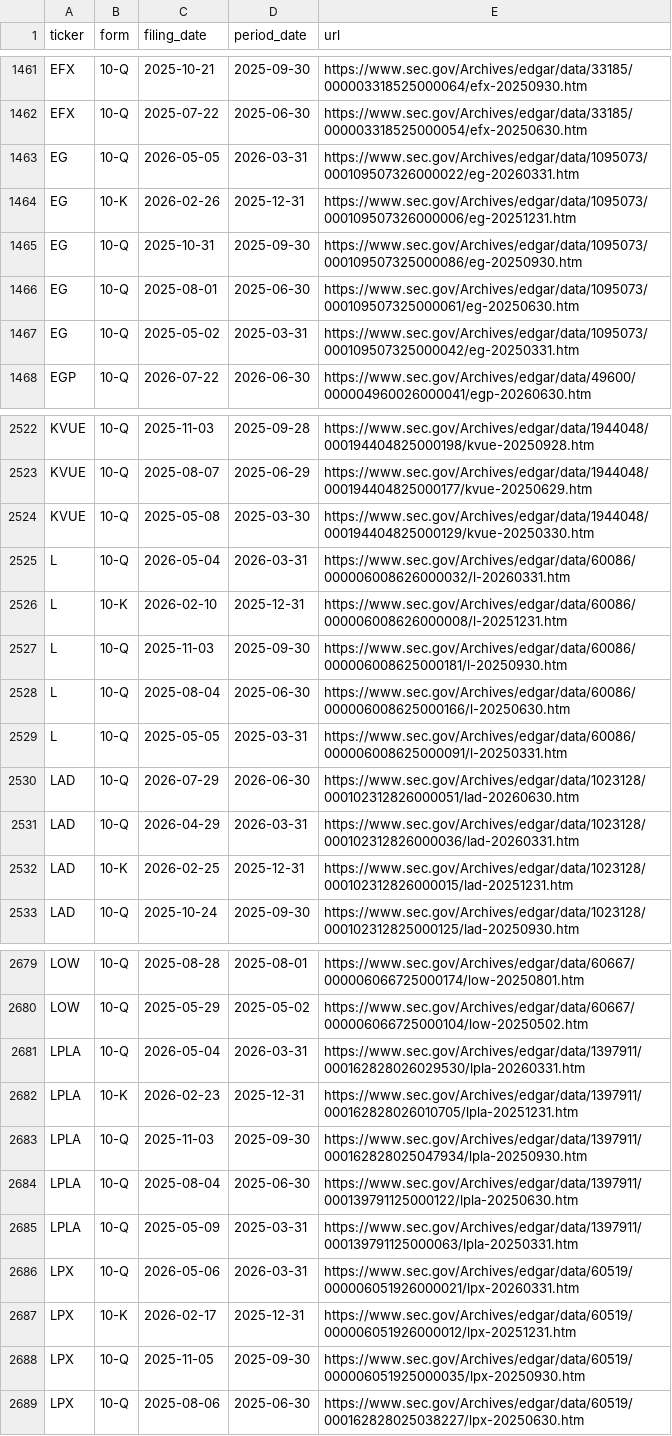
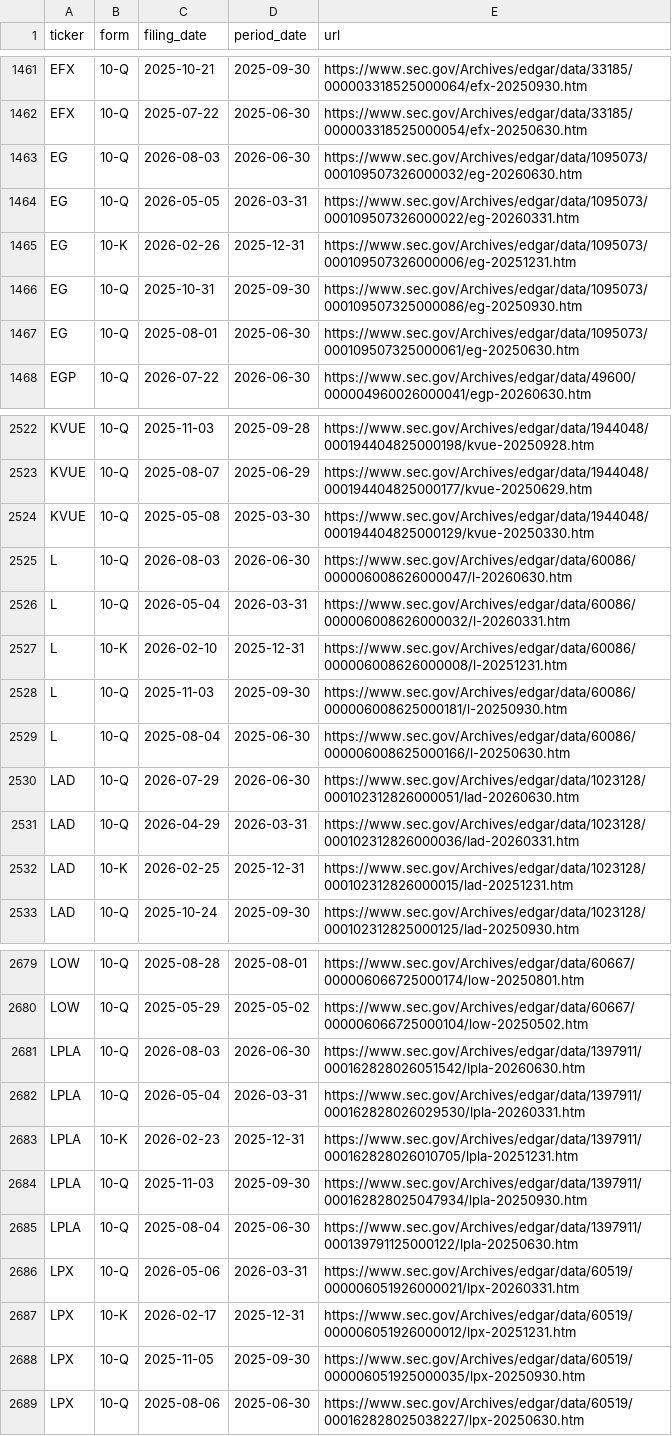
Before and after one commit to nikthetrip/Fundamentals-Screener, a CSV file: data/filings.csv, drawn as a sheet; only a part is shown, gaps mark what is left out; removed rows and columns are numbered as before the commit, all else as after; the diff covers the shown part only; the diff names each change by its address in the sheet, - before the commit and + after, or states it on an @@ line.

```diff
--- a/data/filings.csv
+++ b/data/filings.csv
+row 1463: EG | 10-Q | 2026-08-03 | 2026-06-30 | https://www.sec.gov/Archives/edgar/data/1095073/000109507326000032/eg-20260630.htm
-row 1467: EG | 10-Q | 2025-05-02 | 2025-03-31 | https://www.sec.gov/Archives/edgar/data/1095073/000109507325000042/eg-20250331.htm
+row 2525: L | 10-Q | 2026-08-03 | 2026-06-30 | https://www.sec.gov/Archives/edgar/data/60086/000006008626000047/l-20260630.htm
-row 2529: L | 10-Q | 2025-05-05 | 2025-03-31 | https://www.sec.gov/Archives/edgar/data/60086/000006008625000091/l-20250331.htm
+row 2681: LPLA | 10-Q | 2026-08-03 | 2026-06-30 | https://www.sec.gov/Archives/edgar/data/1397911/000162828026051542/lpla-20260630.htm
-row 2685: LPLA | 10-Q | 2025-05-09 | 2025-03-31 | https://www.sec.gov/Archives/edgar/data/1397911/000139791125000063/lpla-20250331.htm
```
Also changed, not shown: 6 added rows and 6 removed rows elsewhere in this file, 3 other files.
